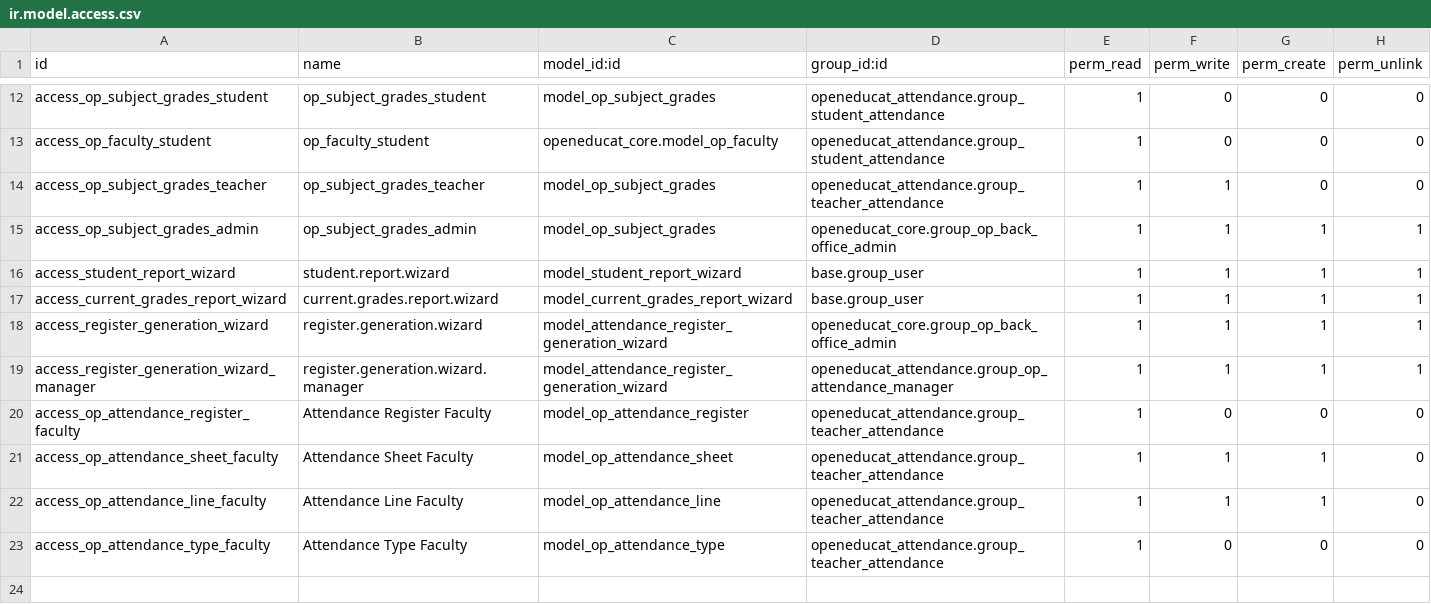
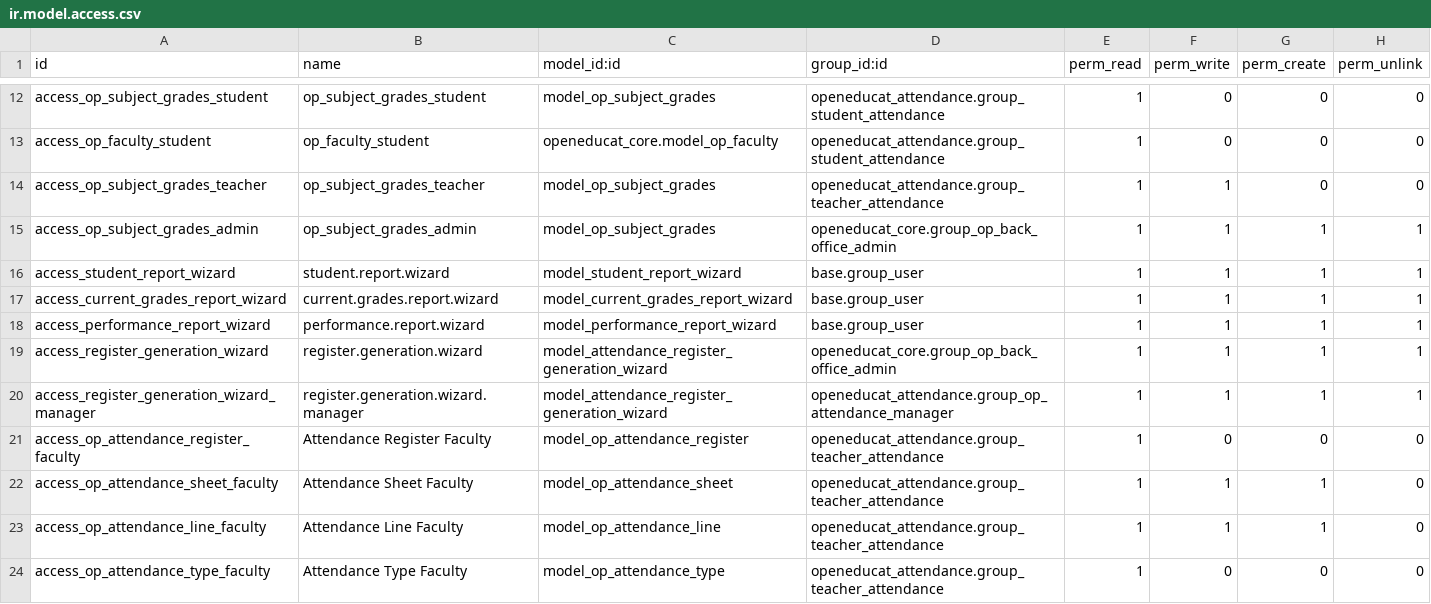
Before and after one commit to misha-solntcev/My-OpenEduCat, a CSV file: openeducat_attendance/security/ir.model.access.csv, drawn as a sheet; only a part is shown, gaps mark what is left out.

Commit message:
feat(attendance): отчёт «Успеваемость по классам» — матрица ученики x предметы как в Дневник.ру
Визард performance.report.wizard (год/классы/четверти — пустой выбор = всё,
источник итоговые/текущие средние, скрытие пустых предметов) + AbstractModel
расчёта (Ср. балл, % кач., СОУ Беспалько, соревновательный рейтинг, группы
отл/хор/усп/неусп с подгруппами «одна 4»/«одна 3», пропуски за период) +
QWeb-шаблон A4 landscape в стиле существующих отчётов (вертикальные шапки
предметов 1-2 строки, меню «Успеваемость -> Отчеты», третьим пунктом).

```diff
--- a/openeducat_attendance/security/ir.model.access.csv
+++ b/openeducat_attendance/security/ir.model.access.csv
@@ -17,2 +17,3 @@ access_student_report_wizard,student.report.wizard,model_student_report_wizard,b
 access_current_grades_report_wizard,current.grades.report.wizard,model_current_grades_report_wizard,base.group_user,1,1,1,1
+access_performance_report_wizard,performance.report.wizard,model_performance_report_wizard,base.group_user,1,1,1,1
 access_register_generation_wizard,register.generation.wizard,model_attendance_register_generation_wizard,openeducat_core.group_op_back_office_admin,1,1,1,1
```
Also changed, not shown: 7 other files.
